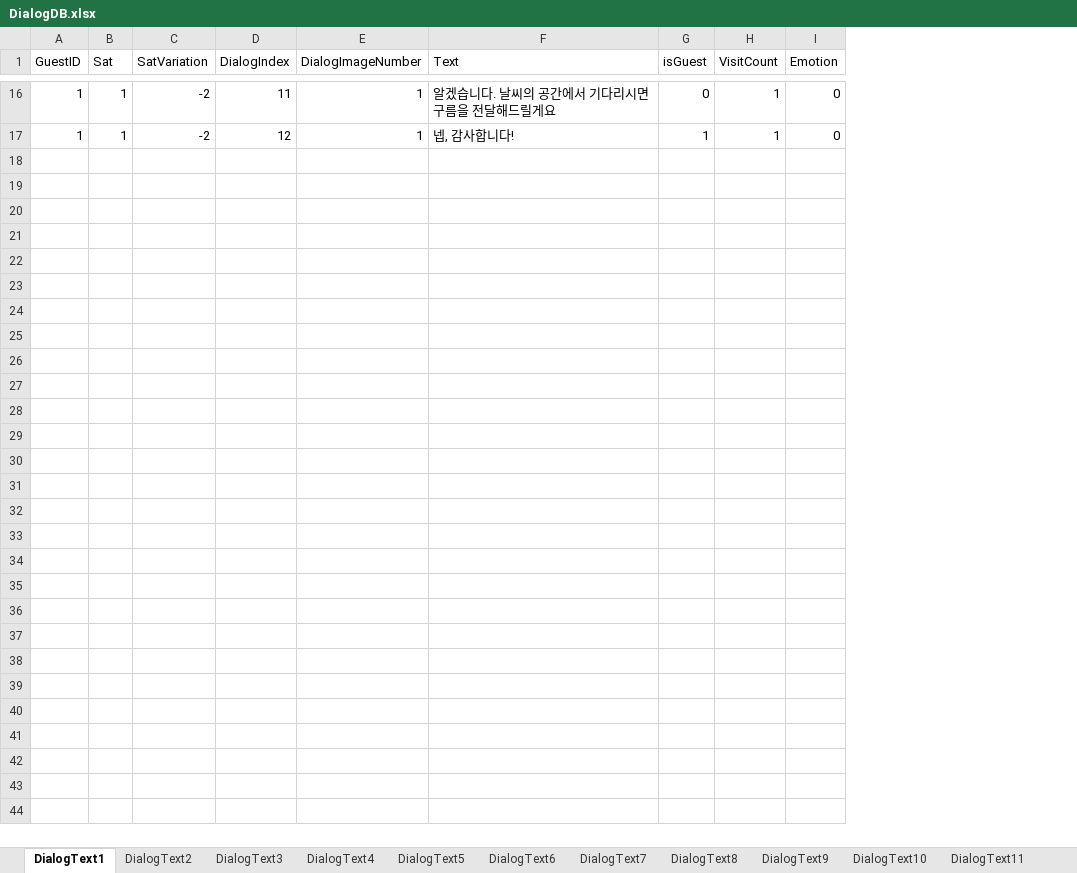
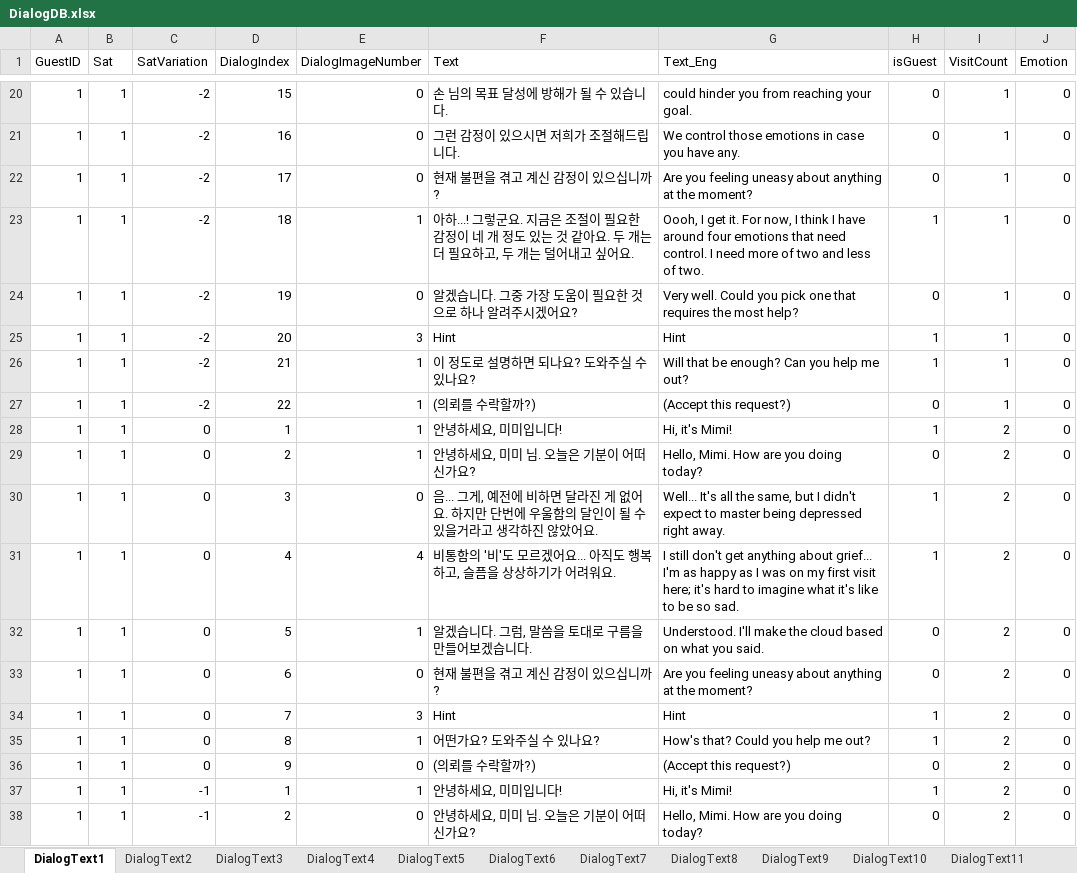
Before and after one commit to EUSTRESS/Cloud-Factory, an Excel workbook: Cloud_Factory/Assets/Scripts/CHS/Scripts/Dialog/DialogDB.xlsx, sheet DialogText1, drawn as a sheet; only a part is shown, gaps mark what is left out; values as stored, in another font and other column widths than the file's, no cell formats; addresses are those after the commit; the diff covers the shown part only; the diff names each change by its address in the sheet, - before the commit and + after, or states it on an @@ line.

```diff
--- a/Cloud_Factory/Assets/Scripts/CHS/Scripts/Dialog/DialogDB.xlsx (sheet DialogText1)
+++ b/Cloud_Factory/Assets/Scripts/CHS/Scripts/Dialog/DialogDB.xlsx (sheet DialogText1)
+column G (Text_Eng), row 20: could hinder you from reaching your goal.; row 23: Oooh, I get it. For now, I think I have around four emotions that need control. I need more of two and less of two.
-D20 (DialogIndex): 11
+D20 (DialogIndex): 15
-E20 (DialogImageNumber): 1
+E20 (DialogImageNumber): 0
-F20 (Text): 알겠습니다. 날씨의 공간에서 기다리시면 구름을 전달해드릴게요
+F20 (Text): 손 님의 목표 달성에 방해가 될 수 있습니다.
+row 21: 1 | 1 | -2 | 16 | 0 | 그런 감정이 있으시면 저희가 조절해드립니다. | We control those emotions in case you have any. | 0 | 1 | 0
+row 22: 1 | 1 | -2 | 17 | 0 | 현재 불편을 겪고 계신 감정이 있으십니까? | Are you feeling uneasy about anything at the moment? | 0 | 1 | 0
-D23 (DialogIndex): 12
+D23 (DialogIndex): 18
-F23 (Text): 넵, 감사합니다!
+F23 (Text): 아하...! 그렇군요. 지금은 조절이 필요한 감정이 네 개 정도 있는 것 같아요. 두 개는 더 필요하고, 두 개는 덜어내고 싶어요.
+row 24: 1 | 1 | -2 | 19 | 0 | 알겠습니다. 그중 가장 도움이 필요한 것으로 하나 알려주시겠어요? | Very well. Could you pick one that requires the most help? | 0 | 1 | 0
+row 25: 1 | 1 | -2 | 20 | 3 | Hint | Hint | 1 | 1 | 0
+row 26: 1 | 1 | -2 | 21 | 1 | 이 정도로 설명하면 되나요? 도와주실 수 있나요? | Will that be enough? Can you help me out? | 1 | 1 | 0
+row 27: 1 | 1 | -2 | 22 | 1 | (의뢰를 수락할까?) | (Accept this request?) | 0 | 1 | 0
+row 28: 1 | 1 | 0 | 1 | 1 | 안녕하세요, 미미입니다! | Hi, it's Mimi! | 1 | 2 | 0
+row 29: 1 | 1 | 0 | 2 | 1 | 안녕하세요, 미미 님. 오늘은 기분이 어떠신가요? | Hello, Mimi. How are you doing today? | 0 | 2 | 0
+row 30: 1 | 1 | 0 | 3 | 0 | 음... 그게, 예전에 비하면 달라진 게 없어요. 하지만 단번에 우울함의 달인이 될 수 있을거라고 생각하진 않았어요. | Well... It's all the same, but I didn't expect to master being depressed right away. | 1 | 2 | 0
+row 31: 1 | 1 | 0 | 4 | 4 | 비통함의 '비'도 모르겠어요... 아직도 행복하고, 슬픔을 상상하기가 어려워요. | I still don't get anything about grief... I'm as happy as I was on my first visit here; it's hard to imagine what it's like to be so sad. | 1 | 2 | 0
+row 32: 1 | 1 | 0 | 5 | 1 | 알겠습니다. 그럼, 말씀을 토대로 구름을 만들어보겠습니다. | Understood. I'll make the cloud based on what you said. | 0 | 2 | 0
+row 33: 1 | 1 | 0 | 6 | 0 | 현재 불편을 겪고 계신 감정이 있으십니까? | Are you feeling uneasy about anything at the moment? | 0 | 2 | 0
+row 34: 1 | 1 | 0 | 7 | 3 | Hint | Hint | 1 | 2 | 0
+row 35: 1 | 1 | 0 | 8 | 1 | 어떤가요? 도와주실 수 있나요? | How's that? Could you help me out? | 1 | 2 | 0
+row 36: 1 | 1 | 0 | 9 | 0 | (의뢰를 수락할까?) | (Accept this request?) | 0 | 2 | 0
+row 37: 1 | 1 | -1 | 1 | 1 | 안녕하세요, 미미입니다! | Hi, it's Mimi! | 1 | 2 | 0
+row 38: 1 | 1 | -1 | 2 | 0 | 안녕하세요, 미미 님. 오늘은 기분이 어떠신가요? | Hello, Mimi. How are you doing today? | 0 | 2 | 0
```
Also changed, not shown: 141 added rows and 32 edited cells elsewhere in this sheet, sheet DialogText20, sheet DialogText13, sheet DialogText8, sheet DialogText5, sheet DialogText18, sheet DialogText14, 13 more sheets, cell formats, 44 other files.
